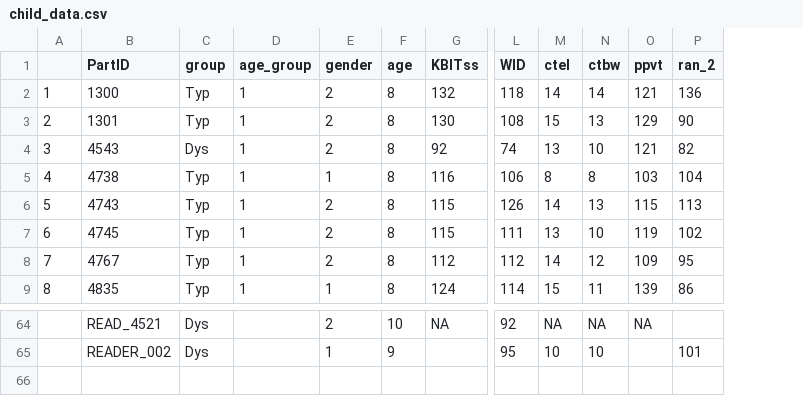
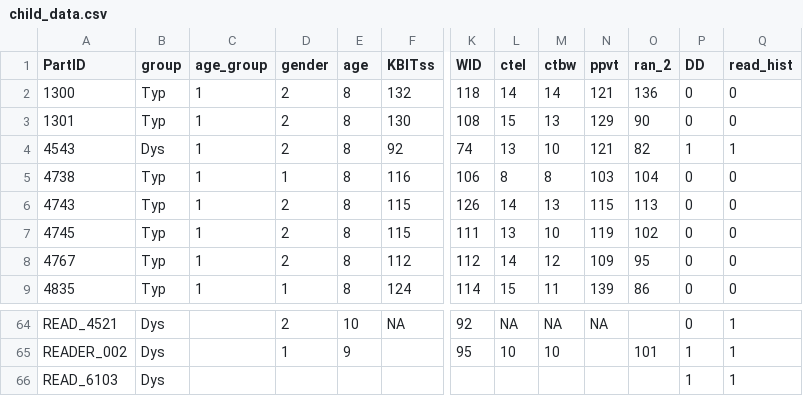
Before and after one commit to oozernov/speech_specific_deficit_paper, a CSV file: data/child_data.csv, drawn as a sheet; only a part is shown, gaps mark what is left out; removed rows and columns are numbered as before the commit, all else as after; rows hold the shown columns only; the diff names each change by its address in the sheet, - before the commit and + after, or states it on an @@ line.

```diff
--- a/data/child_data.csv
+++ b/data/child_data.csv
-column A, rows 2-9: 1 | 2 | 3 | 4 | 5 | 6 | 7 | 8
+column P (DD), rows 2-9: 0 | 0 | 1 | 0 | 0 | 0 | 0 | 0; rows 64-65: 0 | 1
+column Q (read_hist), rows 2-9: 0 | 0 | 1 | 0 | 0 | 0 | 0 | 0; rows 64-65: 1 | 1
+row 66: READ_6103 | Dys |  |  |  |  |  |  |  |  |  | 1 | 1
```
Also changed, not shown: 18 other files.
